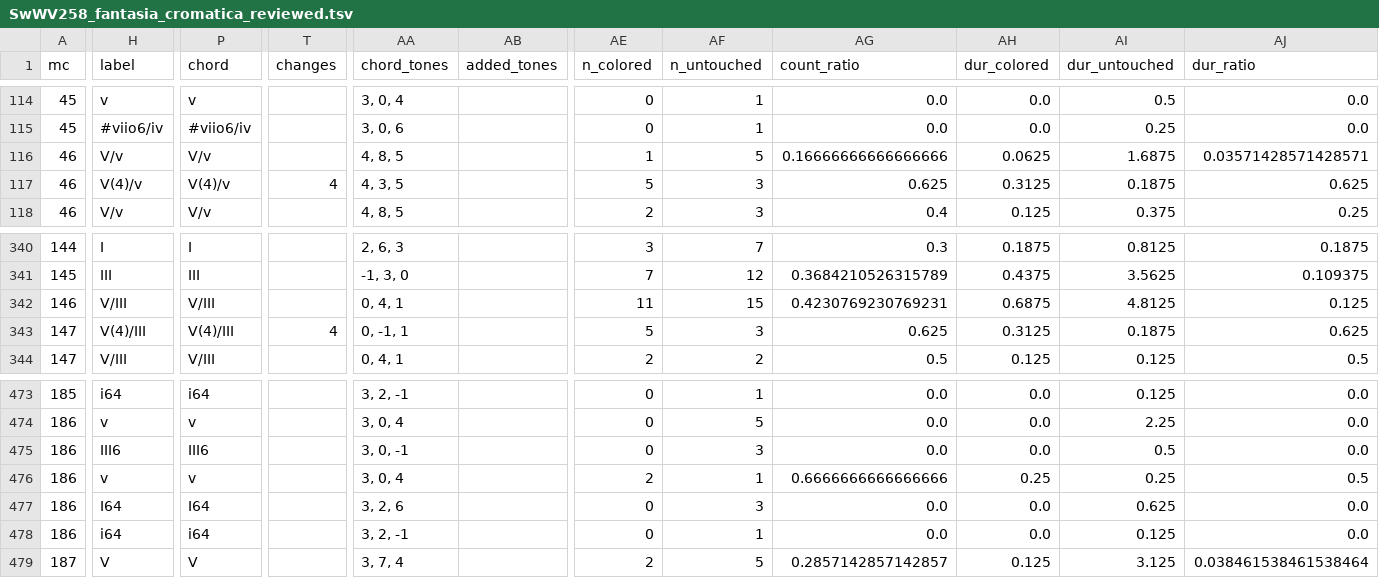
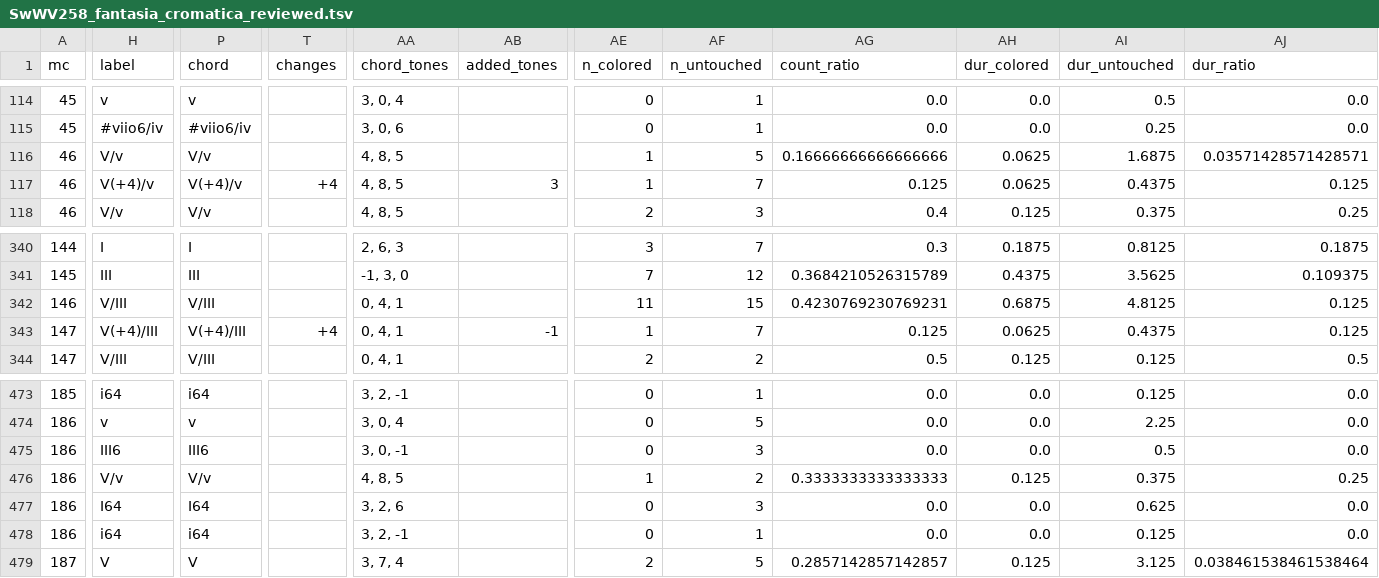
Before and after one commit to DCMLab/sweelinck_keyboard, a TSV file: reviewed/SwWV258_fantasia_cromatica_reviewed.tsv, drawn as a sheet; only a part is shown, gaps mark what is left out; the diff covers the shown part only; the diff names each change by its address in the sheet, - before the commit and + after, or states it on an @@ line.

```diff
--- a/reviewed/SwWV258_fantasia_cromatica_reviewed.tsv
+++ b/reviewed/SwWV258_fantasia_cromatica_reviewed.tsv
-H117 (label): V(4)/v
+H117 (label): V(+4)/v
-P117 (chord): V(4)/v
+P117 (chord): V(+4)/v
-T117 (changes): 4
+T117 (changes): +4
-AA117 (chord_tones): 4, 3, 5
+AA117 (chord_tones): 4, 8, 5
-AB117 (added_tones): (empty)
+AB117 (added_tones): 3
-AE117 (n_colored): 5
+AE117 (n_colored): 1
-AF117 (n_untouched): 3
+AF117 (n_untouched): 7
-AG117 (count_ratio): 0.625
+AG117 (count_ratio): 0.125
-AH117 (dur_colored): 0.3125
+AH117 (dur_colored): 0.0625
-AI117 (dur_untouched): 0.1875
+AI117 (dur_untouched): 0.4375
-AJ117 (dur_ratio): 0.625
+AJ117 (dur_ratio): 0.125
-H343 (label): V(4)/III
+H343 (label): V(+4)/III
-P343 (chord): V(4)/III
+P343 (chord): V(+4)/III
-T343 (changes): 4
+T343 (changes): +4
-AA343 (chord_tones): 0, -1, 1
+AA343 (chord_tones): 0, 4, 1
-AB343 (added_tones): (empty)
+AB343 (added_tones): -1
-AE343 (n_colored): 5
+AE343 (n_colored): 1
-AF343 (n_untouched): 3
+AF343 (n_untouched): 7
-AG343 (count_ratio): 0.625
+AG343 (count_ratio): 0.125
-AH343 (dur_colored): 0.3125
+AH343 (dur_colored): 0.0625
-AI343 (dur_untouched): 0.1875
+AI343 (dur_untouched): 0.4375
-AJ343 (dur_ratio): 0.625
+AJ343 (dur_ratio): 0.125
-H476 (label): v
+H476 (label): V/v
-P476 (chord): v
+P476 (chord): V/v
-AA476 (chord_tones): 3, 0, 4
+AA476 (chord_tones): 4, 8, 5
-AE476 (n_colored): 2
+AE476 (n_colored): 1
-AF476 (n_untouched): 1
+AF476 (n_untouched): 2
-AG476 (count_ratio): 0.6666666666666666
+AG476 (count_ratio): 0.3333333333333333
-AH476 (dur_colored): 0.25
+AH476 (dur_colored): 0.125
-AI476 (dur_untouched): 0.25
+AI476 (dur_untouched): 0.375
-AJ476 (dur_ratio): 0.5
+AJ476 (dur_ratio): 0.25
```
Also changed, not shown: 8 edited cells elsewhere in this file, harmonies/SwWV258_fantasia_cromatica.harmonies.tsv, metadata.tsv, 6 other files.
